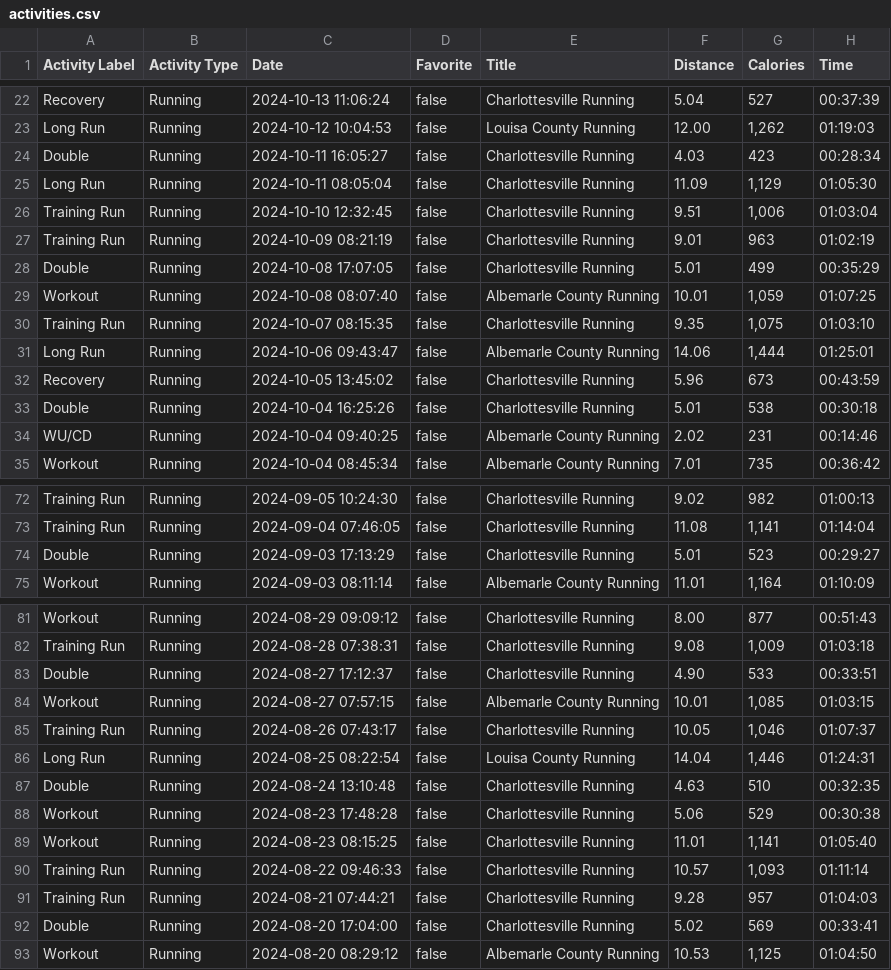
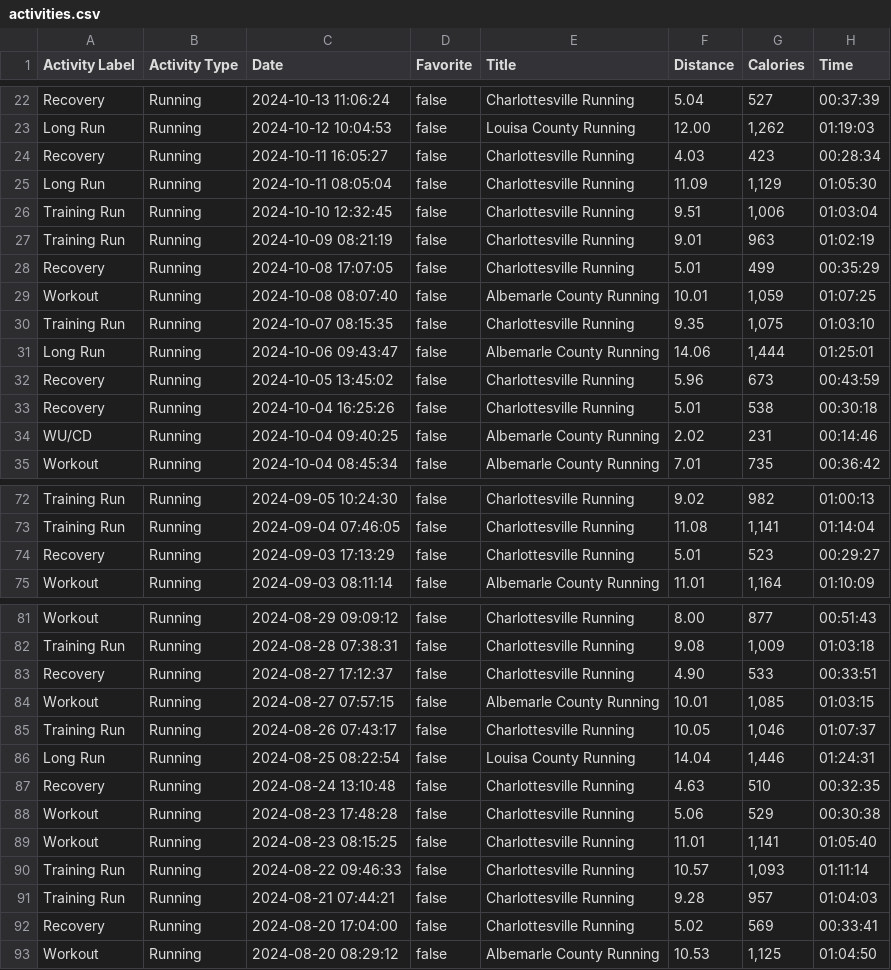
Before and after one commit to sgsikorski/STAT6020, a CSV file: src/activities.csv, drawn as a sheet; only a part is shown, gaps mark what is left out; the diff covers the shown part only; the diff names each change by its address in the sheet, - before the commit and + after, or states it on an @@ line.

```diff
--- a/src/activities.csv
+++ b/src/activities.csv
-A24 (Activity Label): Double
+A24 (Activity Label): Recovery
-A28 (Activity Label): Double
+A28 (Activity Label): Recovery
-A33 (Activity Label): Double
+A33 (Activity Label): Recovery
-A74 (Activity Label): Double
+A74 (Activity Label): Recovery
-A83 (Activity Label): Double
+A83 (Activity Label): Recovery
-A87 (Activity Label): Double
+A87 (Activity Label): Recovery
-A92 (Activity Label): Double
+A92 (Activity Label): Recovery
```
Also changed, not shown: 1 removed row, 2 moved rows and 15 edited cells elsewhere in this file, 15 other files.
